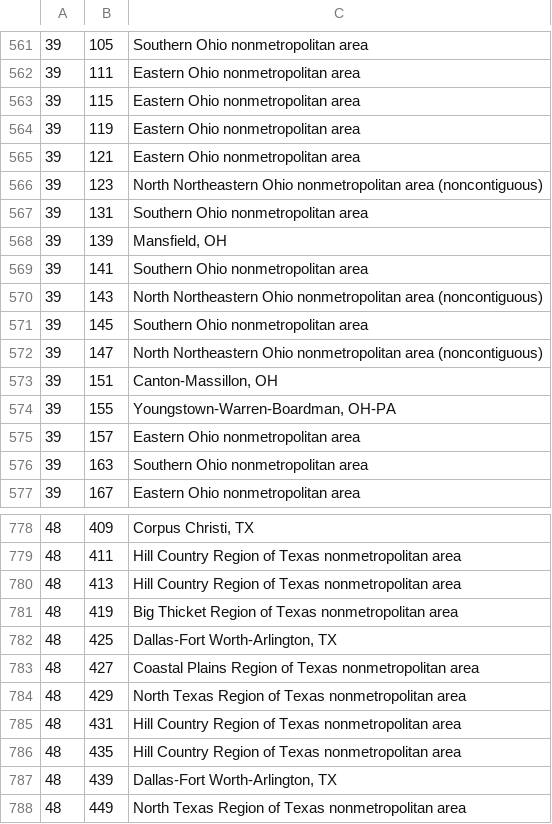
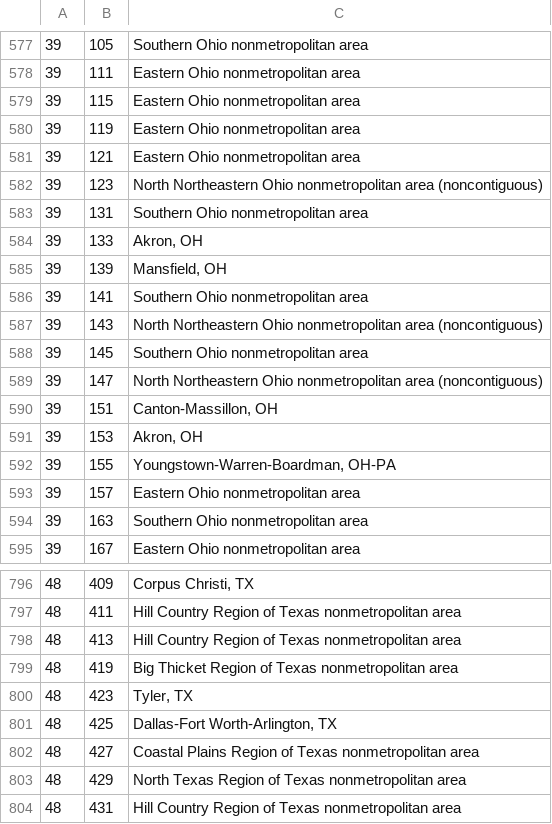
Before and after one commit to benjamin-mathias-clark/energy_communities, a TSV file: data/output/calculated_energy_communities_2024.tsv, drawn as a sheet; only a part is shown, gaps mark what is left out; the shorter side is filled out with more unchanged rows; the diff covers the shown part only; the diff names each change by its address in the sheet, - before the commit and + after, or states it on an @@ line.

```diff
--- a/data/output/calculated_energy_communities_2024.tsv
+++ b/data/output/calculated_energy_communities_2024.tsv
+row 584: 39 | 133 | Akron, OH
+row 591: 39 | 153 | Akron, OH
+row 800: 48 | 423 | Tyler, TX
```
Also changed, not shown: 32 added rows elsewhere in this file, data/output/calculated_energy_communities_2023.tsv, data/output/calculated_energy_communities_2025_11months.tsv, 10 other files.
